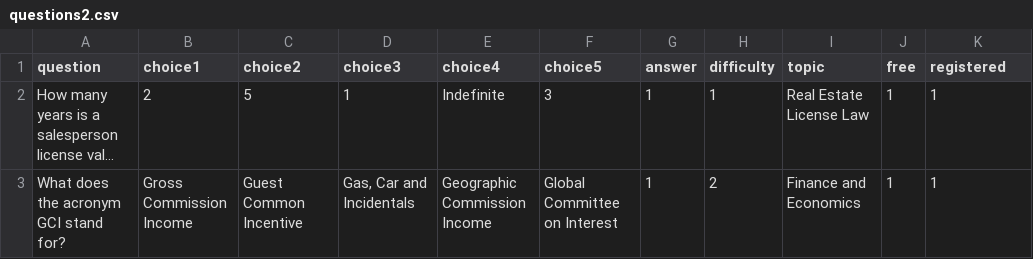
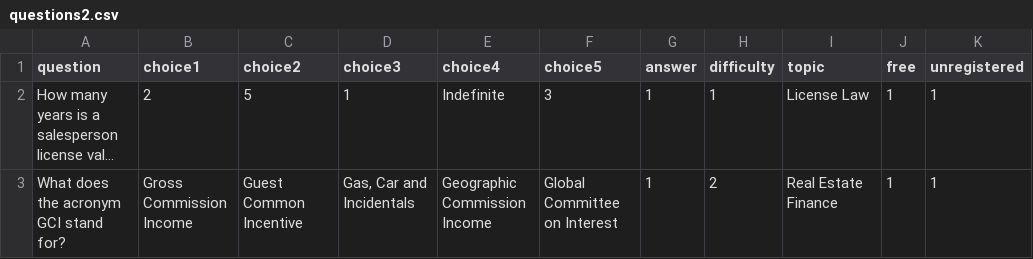
Before and after one commit to chainhaus/ptbe, a CSV file: conf/questions2.csv, drawn as a sheet; only a part is shown; long unchanged cells end in …; the diff covers the shown part only; the diff names each change by its address in the sheet, - before the commit and + after, or states it on an @@ line.

Commit message:
qbank changes

```diff
--- a/conf/questions2.csv
+++ b/conf/questions2.csv
-K1: registered
+K1: unregistered
-I2 (topic): Real Estate License Law
+I2 (topic): License Law
-I3 (topic): Finance and Economics
+I3 (topic): Real Estate Finance
```
Also changed, not shown: 11 edited cells elsewhere in this file.
